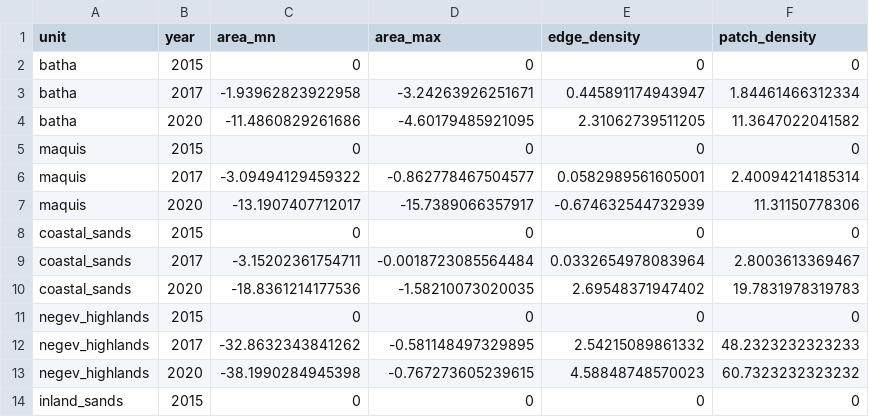
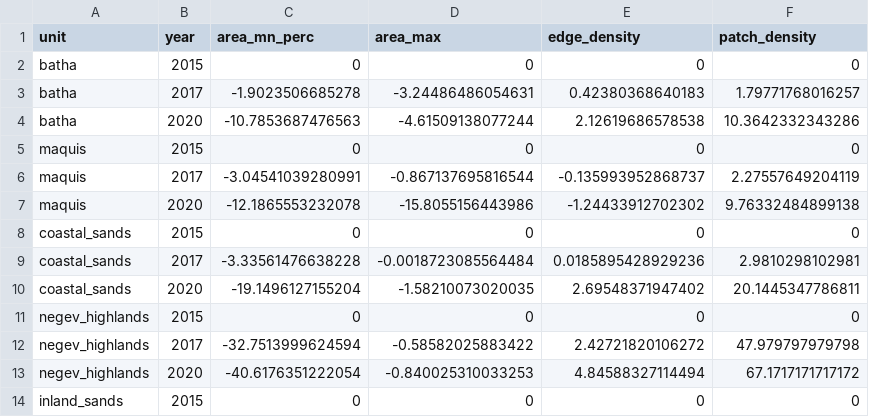
Before and after one commit to Hamaarag/StateOfNatureReport2022_Vol1_LandscapeFragmentation, a CSV file: Output/perc_diff_table_natural_and_forested.csv, drawn as a sheet; only a part is shown; the diff covers the shown part only.

```diff
--- a/Output/perc_diff_table_natural_and_forested.csv
+++ b/Output/perc_diff_table_natural_and_forested.csv
@@ -1,14 +1,14 @@
-unit,year,area_mn,area_max,edge_density,patch_density
+unit,year,area_mn_perc,area_max,edge_density,patch_density
 batha,2015,0,0,0,0
-batha,2017,-1.93962823922958,-3.24263926251671,0.445891174943947,1.84461466312334
-batha,2020,-11.4860829261686,-4.60179485921095,2.31062739511205,11.3647022041582
+batha,2017,-1.9023506685278,-3.24486486054631,0.42380368640183,1.79771768016257
+batha,2020,-10.7853687476563,-4.61509138077244,2.12619686578538,10.3642332343286
 maquis,2015,0,0,0,0
-maquis,2017,-3.09494129459322,-0.862778467504577,0.0582989561605001,2.40094214185314
-maquis,2020,-13.1907407712017,-15.7389066357917,-0.674632544732939,11.31150778306
+maquis,2017,-3.04541039280991,-0.867137695816544,-0.135993952868737,2.27557649204119
+maquis,2020,-12.1865553232078,-15.8055156443986,-1.24433912702302,9.76332484899138
 coastal_sands,2015,0,0,0,0
-coastal_sands,2017,-3.15202361754711,-0.0018723085564484,0.0332654978083964,2.8003613369467
-coastal_sands,2020,-18.8361214177536,-1.58210073020035,2.69548371947402,19.7831978319783
+coastal_sands,2017,-3.33561476638228,-0.0018723085564484,0.0185895428929236,2.9810298102981
+coastal_sands,2020,-19.1496127155204,-1.58210073020035,2.69548371947402,20.1445347786811
 negev_highlands,2015,0,0,0,0
-negev_highlands,2017,-32.8632343841262,-0.581148497329895,2.54215089861332,48.2323232323233
-negev_highlands,2020,-38.1990284945398,-0.767273605239615,4.58848748570023,60.7323232323232
+negev_highlands,2017,-32.7513999624594,-0.58582025883422,2.42721820106272,47.979797979798
+negev_highlands,2020,-40.6176351222054,-0.840025310033253,4.84588327114494,67.1717171717172
 inland_sands,2015,0,0,0,0
```
Also changed, not shown: 42 edited cells elsewhere in this file, 2 other files.
